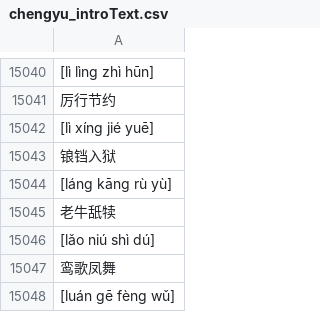
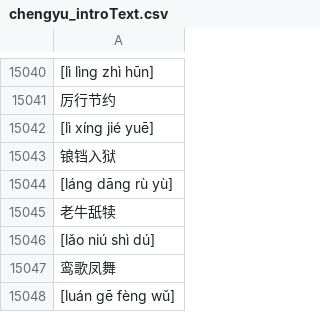
Before and after one commit to Sitong-Andy/PGI_helper, a CSV file: chengyu_introText.csv, drawn as a sheet; only a part is shown, gaps mark what is left out.

Commit message:
fix: updated word dict

```diff
--- a/chengyu_introText.csv
+++ b/chengyu_introText.csv
@@ -15043,3 +15043,3 @@
 锒铛入狱
-[láng kāng rù yù]
+[láng dāng rù yù]
 老牛舐犊
```
